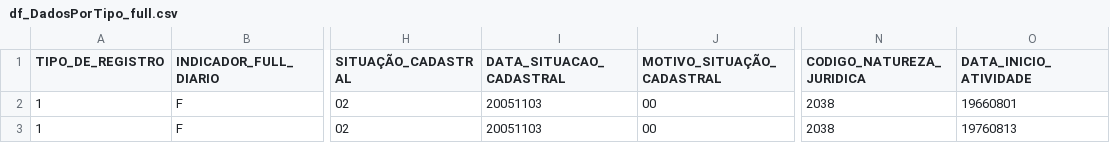
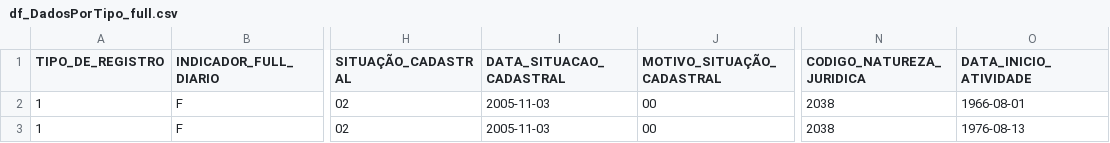
Before and after one commit to professorsoares/R_Base_CNPJ_RF, a CSV file: saídas/df_DadosPorTipo_full.csv, drawn as a sheet; only a part is shown, gaps mark what is left out; the diff names each change by its address in the sheet, - before the commit and + after, or states it on an @@ line.

Commit message:
Formatação de datas adicionadas para Layout principal

```diff
--- a/saídas/df_DadosPorTipo_full.csv
+++ b/saídas/df_DadosPorTipo_full.csv
-I2:I3 (DATA_SITUACAO_CADASTRAL): 20051103
+I2:I3 (DATA_SITUACAO_CADASTRAL): 2005-11-03
-O2 (DATA_INICIO_ATIVIDADE): 19660801
+O2 (DATA_INICIO_ATIVIDADE): 1966-08-01
-O3 (DATA_INICIO_ATIVIDADE): 19760813
+O3 (DATA_INICIO_ATIVIDADE): 1976-08-13
```
Also changed, not shown: 1 other file.
